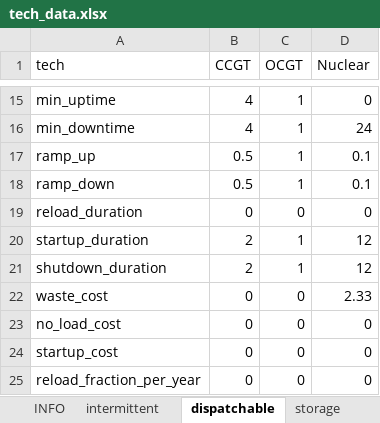
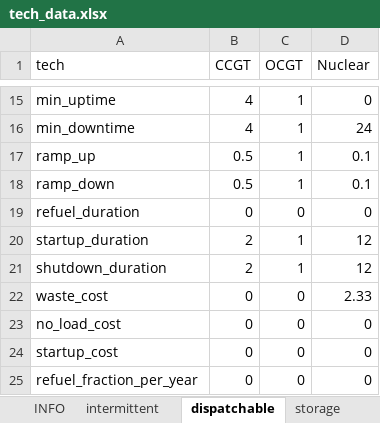
Before and after one commit to oecd-nea/Posy2.jl, an Excel workbook: data/tech_data.xlsx, sheet dispatchable, drawn as a sheet; only a part is shown, gaps mark what is left out; values as stored, in another font and other column widths than the file's, no borders; the diff names each change by its address in the sheet, - before the commit and + after, or states it on an @@ line.

Commit message:
Renamed nuclear reloading to refuelling and shifted example demand.
Co-authored-by: YuriBae0106 <106811326+YuriBae0106@users.noreply.github.com>

```diff
--- a/data/tech_data.xlsx (sheet dispatchable)
+++ b/data/tech_data.xlsx (sheet dispatchable)
-A19 (tech): reload_duration
+A19 (tech): refuel_duration
-A25 (tech): reload_fraction_per_year
+A25 (tech): refuel_fraction_per_year
```
Also changed, not shown: sheet INFO, 15 other files.
